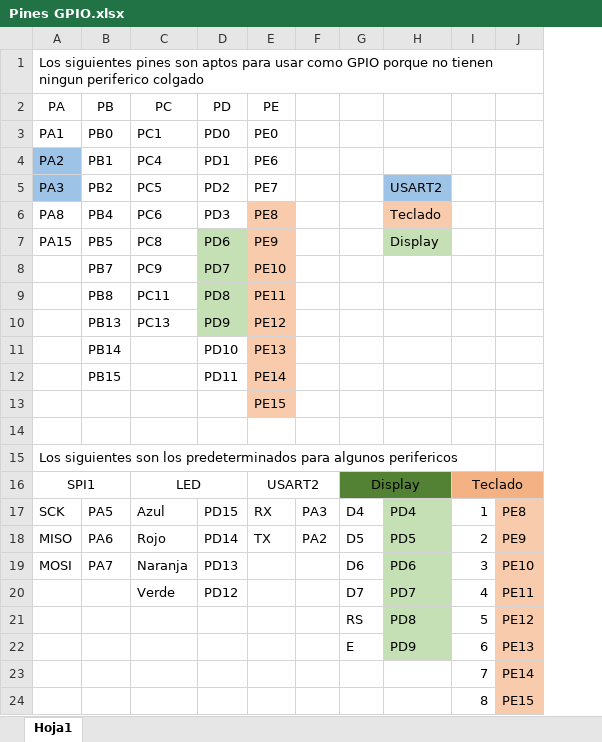
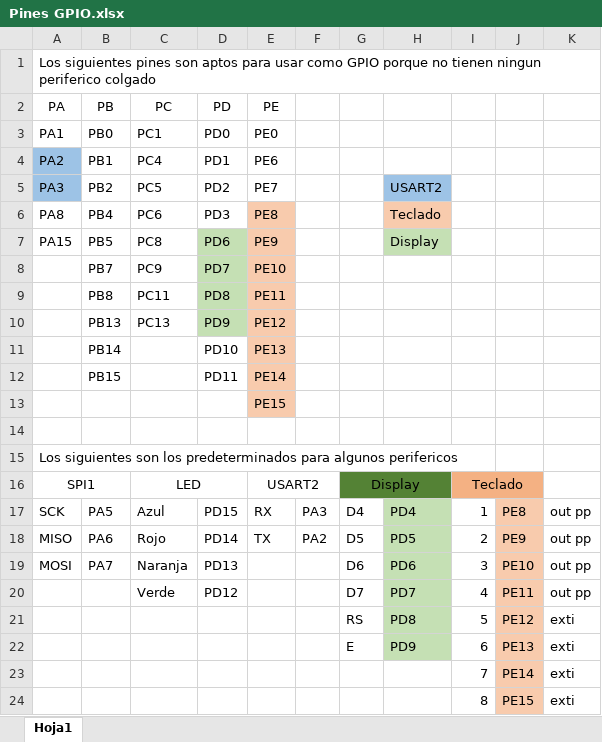
Before and after one commit to mateososter/Actualizacion_troqueladora, an Excel workbook: Pines GPIO.xlsx, sheet Hoja1, drawn as a sheet; values as stored, in another font and other column widths than the file's, no borders; the diff names each change by its address in the sheet, - before the commit and + after, or states it on an @@ line.

```diff
--- a/Pines GPIO.xlsx (sheet Hoja1)
+++ b/Pines GPIO.xlsx (sheet Hoja1)
+column K, rows 17-24: out pp | out pp | out pp | out pp | exti | exti | exti | exti
```
Also changed, not shown: 50 other files.
